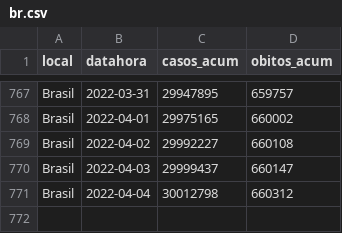
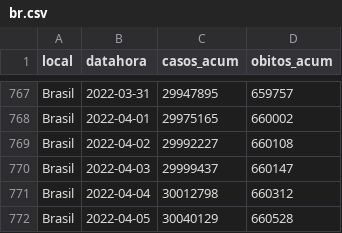
Before and after one commit to seade-R/dados-covid-sp, a CSV file: data/br.csv, drawn as a sheet; only a part is shown, gaps mark what is left out; the diff names each change by its address in the sheet, - before the commit and + after, or states it on an @@ line.

```diff
--- a/data/br.csv
+++ b/data/br.csv
+row 772: Brasil | 2022-04-05 | 30040129 | 660528
```
Also changed, not shown: data/sp.csv, 6 other files.
